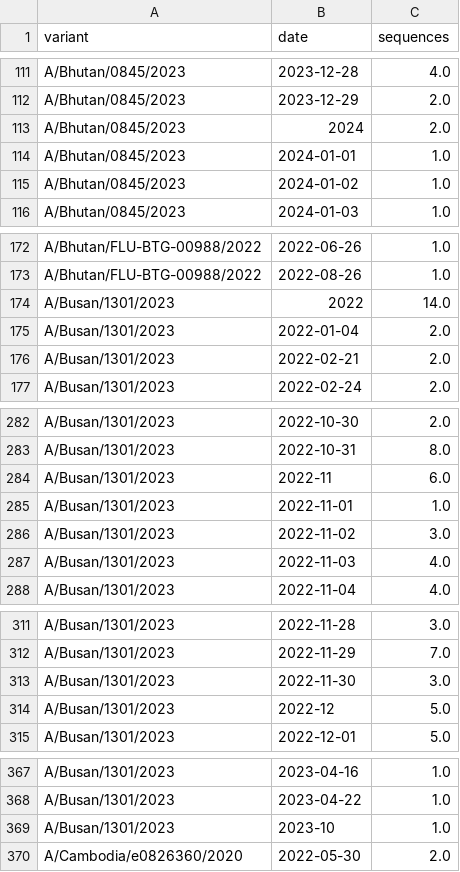
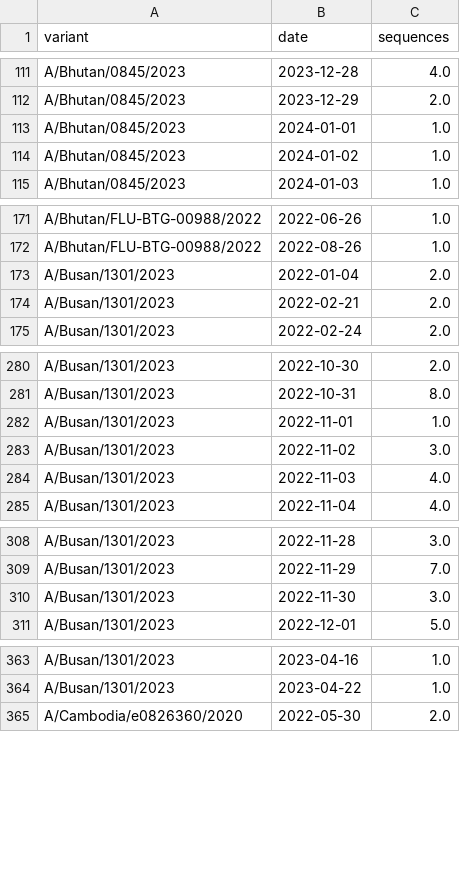
Before and after one commit to jbloomlab/flu_H3_2023_seqneut_vs_growth, a CSV file: results/strain_counts/ncbi-ha1_1_counts_by_date.csv, drawn as a sheet; only a part is shown, gaps mark what is left out; the diff covers the shown part only; the diff names each change by its address in the sheet, - before the commit and + after, or states it on an @@ line.

```diff
--- a/results/strain_counts/ncbi-ha1_1_counts_by_date.csv
+++ b/results/strain_counts/ncbi-ha1_1_counts_by_date.csv
-row 113: A/Bhutan/0845/2023 | 2024 | 2.0
-row 174: A/Busan/1301/2023 | 2022 | 14.0
-row 284: A/Busan/1301/2023 | 2022-11 | 6.0
-row 314: A/Busan/1301/2023 | 2022-12 | 5.0
-row 369: A/Busan/1301/2023 | 2023-10 | 1.0
```
Also changed, not shown: 32 removed rows elsewhere in this file, results/strain_counts/ncbi-ectodomain_0_counts_by_date.csv, results/strain_counts/ncbi-ectodomain_0_counts_overall.csv, 16 other files.
